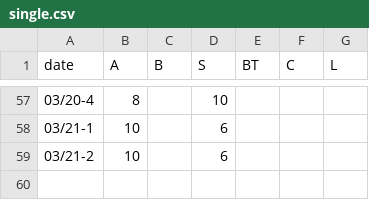
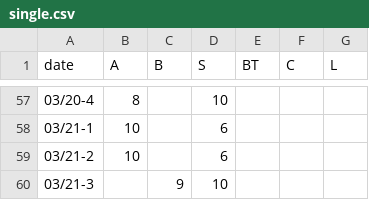
Before and after one commit to BK01/fb_stats, a CSV file: data/single.csv, drawn as a sheet; only a part is shown, gaps mark what is left out; the diff names each change by its address in the sheet, - before the commit and + after, or states it on an @@ line.

Commit message:
Update single.csv

```diff
--- a/data/single.csv
+++ b/data/single.csv
+row 60: 03/21-3 |  | 9 | 10
```
